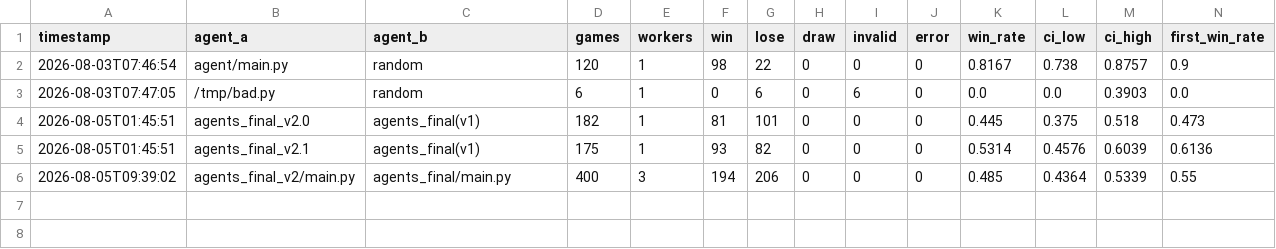
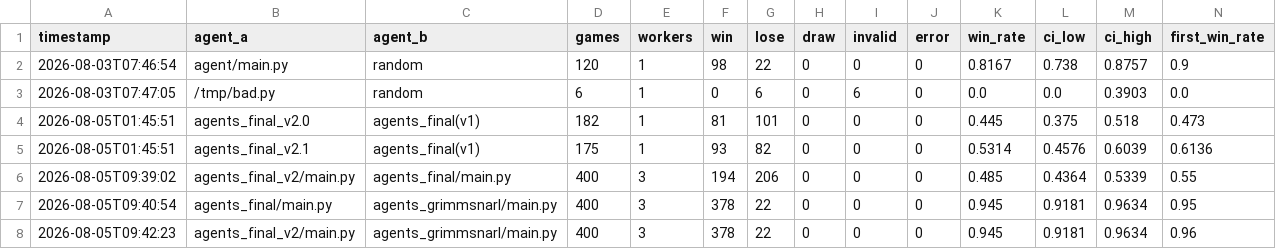
Before and after one commit to Izu0413/assitant_bot_test, a CSV file: experiments.csv, drawn as a sheet; only a part is shown; rows hold the shown columns only; the diff names each change by its address in the sheet, - before the commit and + after, or states it on an @@ line.

```diff
--- a/experiments.csv
+++ b/experiments.csv
+row 7: 2026-08-05T09:40:54 | agents_final/main.py | agents_grimmsnarl/main.py | 400 | 3 | 378 | 22 | 0 | 0 | 0 | 0.945 | 0.9181 | 0.9634 | 0.95
+row 8: 2026-08-05T09:42:23 | agents_final_v2/main.py | agents_grimmsnarl/main.py | 400 | 3 | 378 | 22 | 0 | 0 | 0 | 0.945 | 0.9181 | 0.9634 | 0.96
```
Also changed, not shown: 1 other file.
